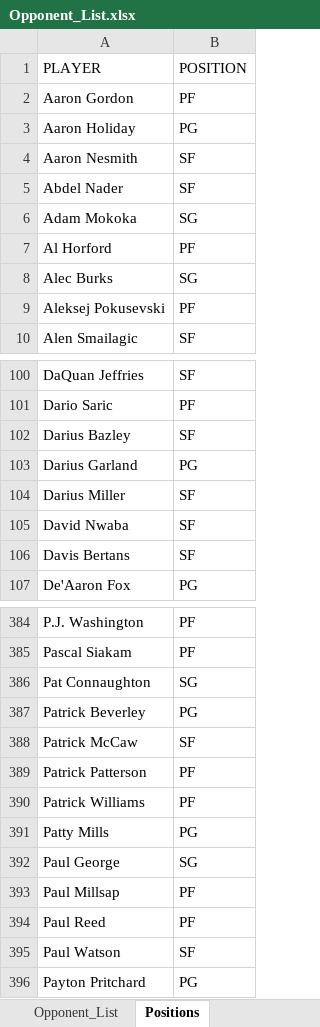
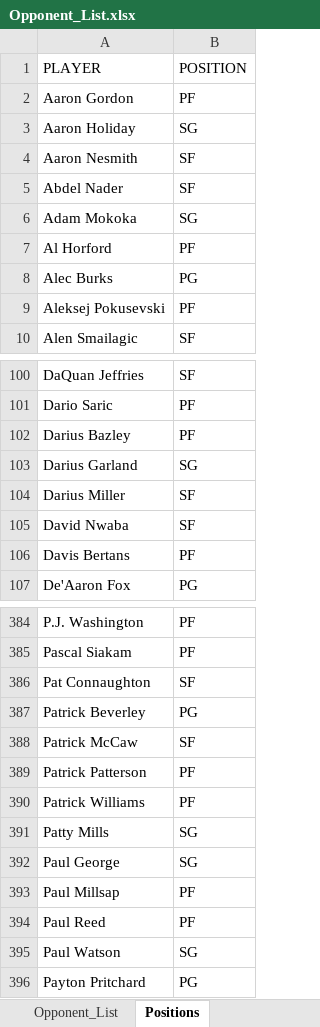
Before and after one commit to ZTFisme/Data-Sets, an Excel workbook: Opponent_List.xlsx, sheet Positions, drawn as a sheet; only a part is shown, gaps mark what is left out; values as stored, in another font and other column widths than the file's, no borders; the diff covers the shown part only; the diff names each change by its address in the sheet, - before the commit and + after, or states it on an @@ line.

Commit message:
Add files via upload

```diff
--- a/Opponent_List.xlsx (sheet Positions)
+++ b/Opponent_List.xlsx (sheet Positions)
-B3 (POSITION): PG
+B3 (POSITION): SG
-B8 (POSITION): SG
+B8 (POSITION): PG
-B102 (POSITION): SF
+B102 (POSITION): PF
-B103 (POSITION): PG
+B103 (POSITION): SG
-B106 (POSITION): SF
+B106 (POSITION): PF
-B386 (POSITION): SG
+B386 (POSITION): SF
-B391 (POSITION): PG
+B391 (POSITION): SG
-B395 (POSITION): SF
+B395 (POSITION): SG
```
Also changed, not shown: 33 edited cells elsewhere in this sheet.
